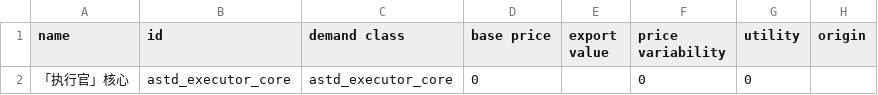
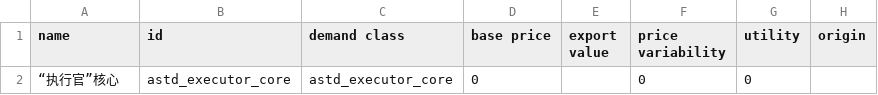
Before and after one commit to KasumiNova/AsteriaDirectorate, a CSV file: contents/data/campaign/commodities.csv, drawn as a sheet; only a part is shown; the diff names each change by its address in the sheet, - before the commit and + after, or states it on an @@ line.

Commit message:
fix(dialog): 序章对话实机问题修复——引号渲染/视觉面板/节奏/结束卡死
- strings 与 ss-csv 条目全量 「」→“”（游戏字体无直角引号字形，渲染为 ?）
- PrologueAgentBarEvent 换基 BaseBarEventWithPerson：init 时 showPersonInfo 展示代办人物卡，
  头像暂用原版 portrait_corporate03 占位（TODO(素材)）；graphPlugin 补 @Transient
- GraphDialogPlugin 新增 closed 终态：close 后 advance/optionSelected/选项刷新全部停摆，
  修复 onClose 宿主钩子重建的「继续/离开酒吧」选项被同帧刷新抹空导致的卡死
- GraphDialogPlugin 新增 DIALOG_TIME_SCALE=0.5f：推入动画与行间间隔统一放慢一倍
- 新增两个关闭路径回归测试；dialog-dsl SKILL 同步 closed 语义与节奏缩放说明
- 同步修复：tools/mod-ui-preview mock 引号残留

```diff
--- a/contents/data/campaign/commodities.csv
+++ b/contents/data/campaign/commodities.csv
-A2 (name): 「执行官」核心
+A2 (name): “执行官”核心
```
Also changed, not shown: contents/data/campaign/special_items.csv, contents/data/hullmods/hull_mods.csv, 18 other files.
